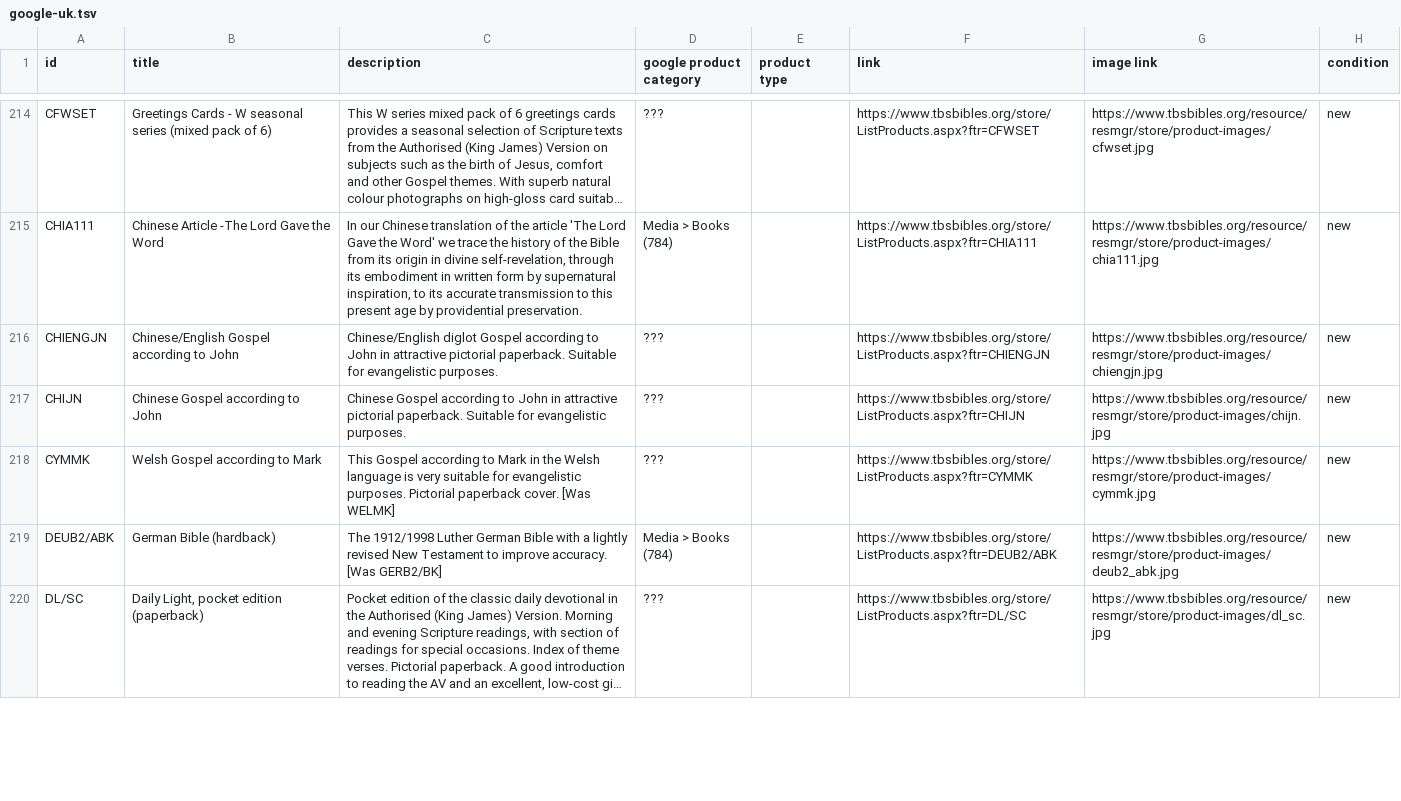
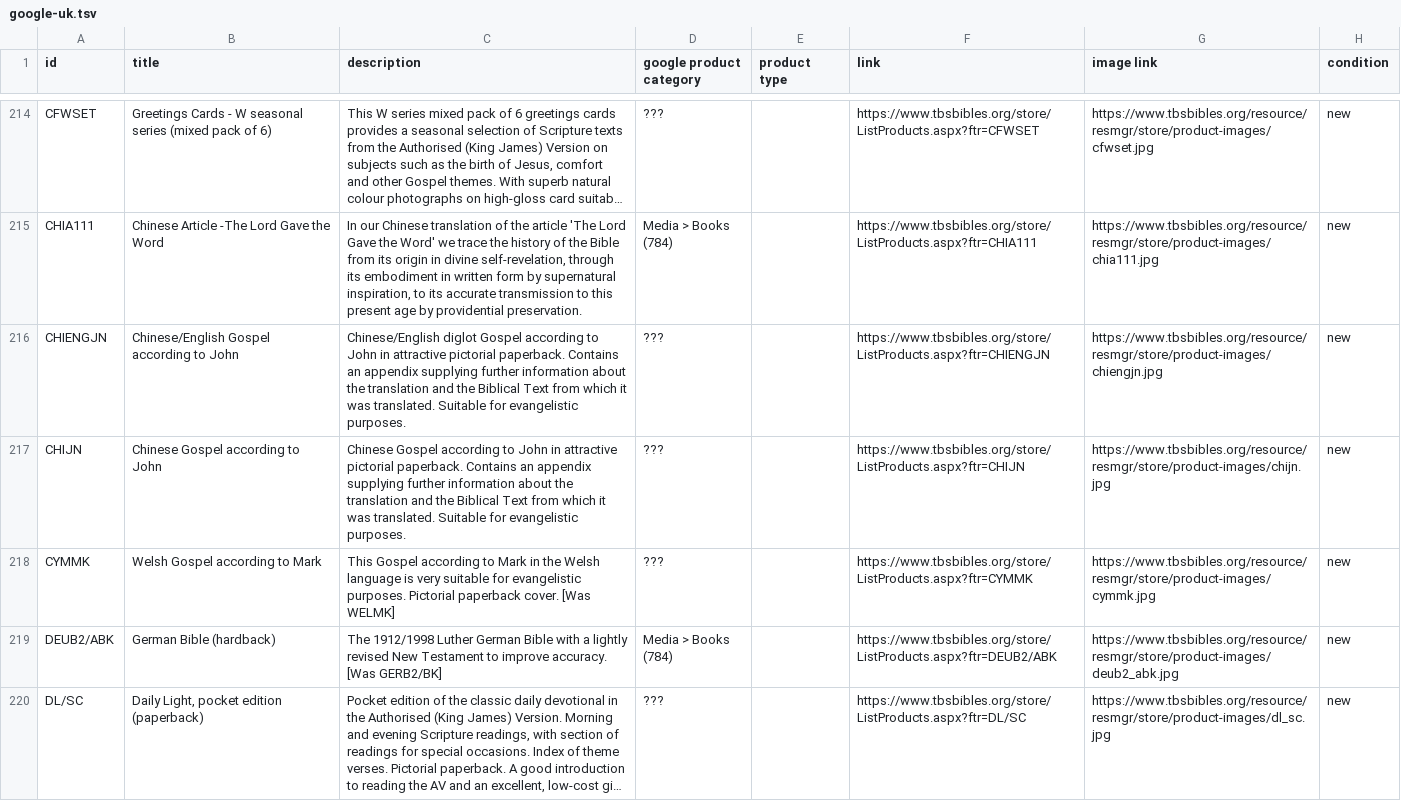
Before and after one commit to tbs-master/tbs-public-product-data, a TSV file: google-uk.tsv, drawn as a sheet; only a part is shown, gaps mark what is left out; long unchanged cells end in …; the diff names each change by its address in the sheet, - before the commit and + after, or states it on an @@ line.

```diff
--- a/google-uk.tsv
+++ b/google-uk.tsv
-C216 (description): …pictorial paperback. Suitable for…
+C216 (description): …pictorial paperback. Contains an appendix supplying further information about the translation and the Biblical Text from which it was translated. Suitable for…
-C217 (description): …pictorial paperback. Suitable for…
+C217 (description): …pictorial paperback. Contains an appendix supplying further information about the translation and the Biblical Text from which it was translated. Suitable for…
```
